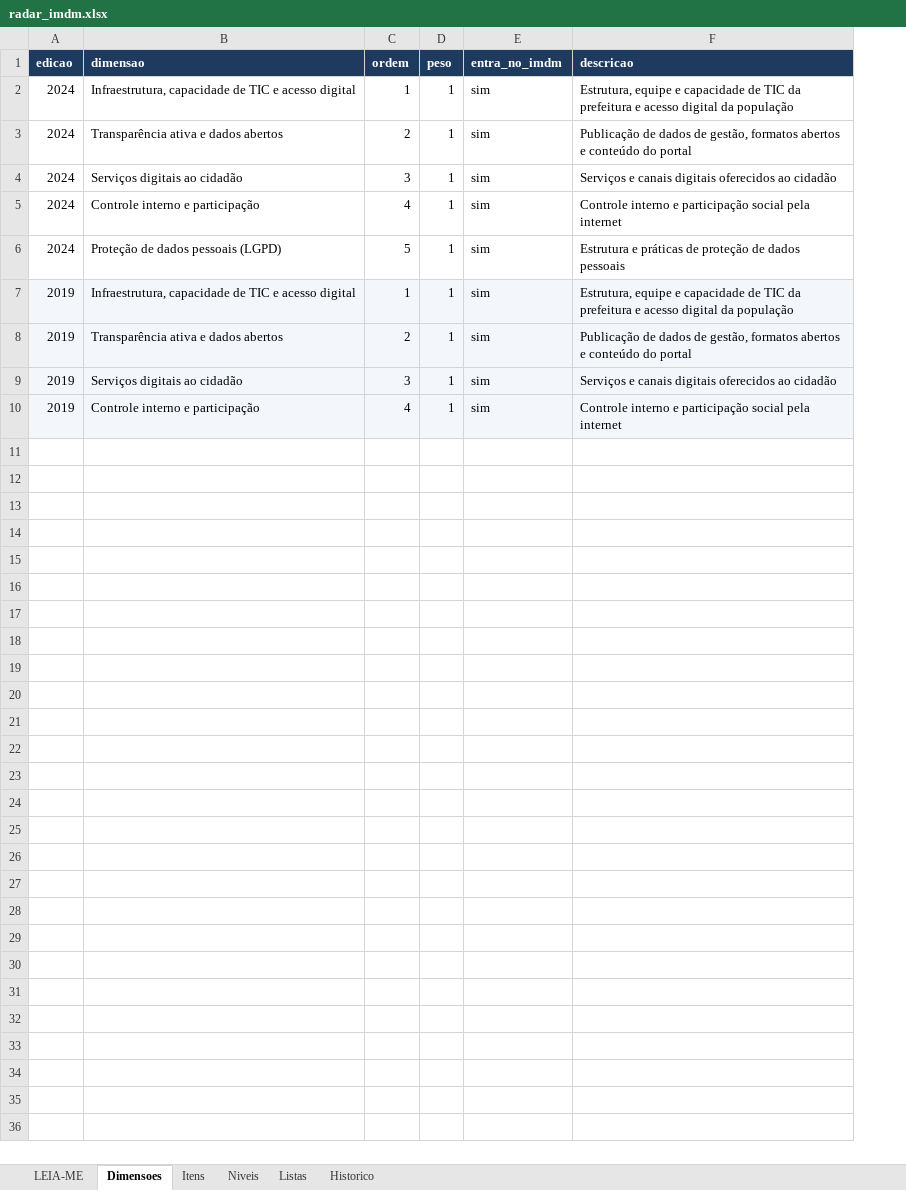
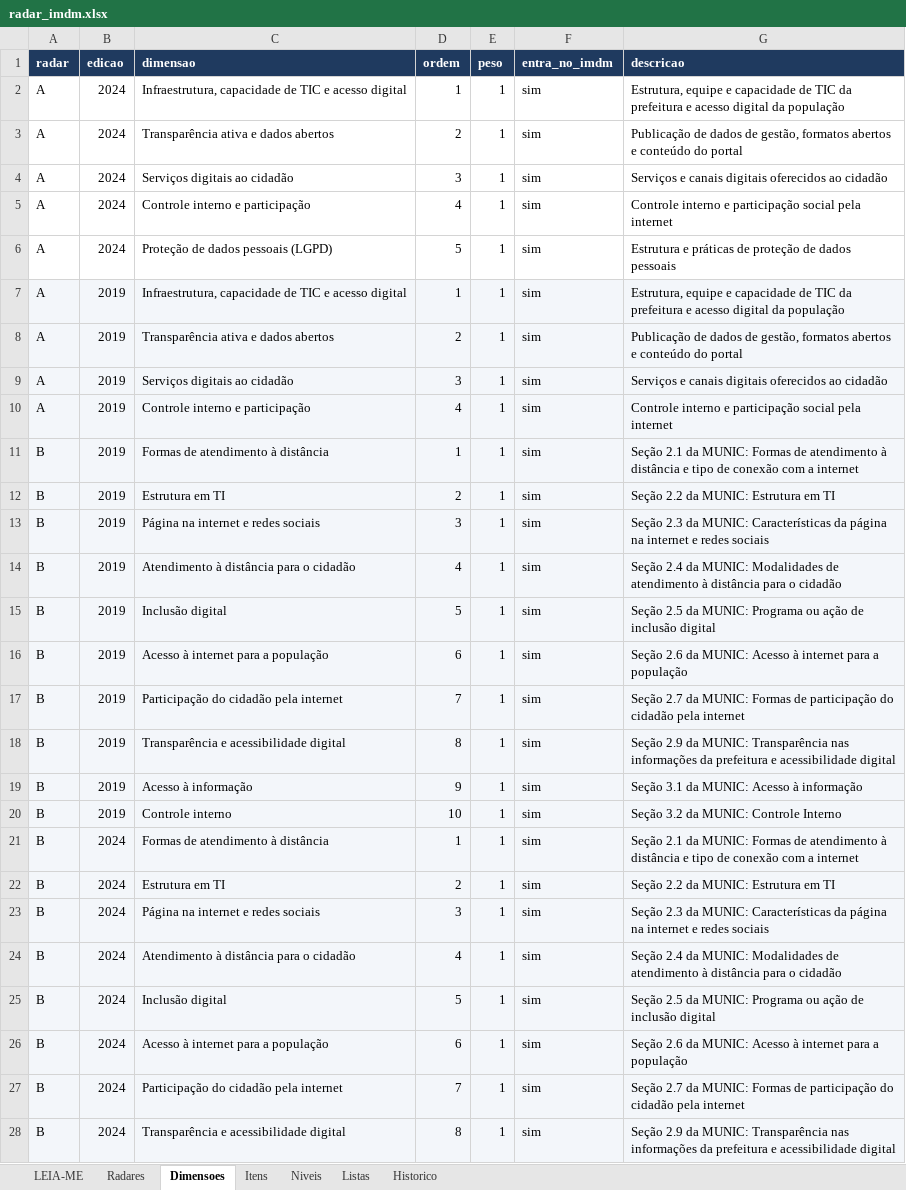
Before and after one commit to MateusPanunci/governanca-munic-databricks, an Excel workbook: config/radar/radar_imdm.xlsx, sheet Dimensoes, drawn as a sheet; only a part is shown; values as stored, in another font and other column widths than the file's, no borders; the diff covers the shown part only; the diff names each change by its address in the sheet, - before the commit and + after, or states it on an @@ line.

Commit message:
feat(radar): pipeline completo multi-radar + Radar B (seções da MUNIC) | gold, semantic e app por radar

```diff
--- a/config/radar/radar_imdm.xlsx (sheet Dimensoes)
+++ b/config/radar/radar_imdm.xlsx (sheet Dimensoes)
+sheet tab: Radares
+column A (radar), rows 2-10: all A
+row 11: B | 2019 | Formas de atendimento à distância | 1 | 1 | sim | Seção 2.1 da MUNIC: Formas de atendimento à distância e tipo de conexão com a internet
+row 12: B | 2019 | Estrutura em TI | 2 | 1 | sim | Seção 2.2 da MUNIC: Estrutura em TI
+row 13: B | 2019 | Página na internet e redes sociais | 3 | 1 | sim | Seção 2.3 da MUNIC: Características da página na internet e redes sociais
+row 14: B | 2019 | Atendimento à distância para o cidadão | 4 | 1 | sim | Seção 2.4 da MUNIC: Modalidades de atendimento à distância para o cidadão
+row 15: B | 2019 | Inclusão digital | 5 | 1 | sim | Seção 2.5 da MUNIC: Programa ou ação de inclusão digital
+row 16: B | 2019 | Acesso à internet para a população | 6 | 1 | sim | Seção 2.6 da MUNIC: Acesso à internet para a população
+row 17: B | 2019 | Participação do cidadão pela internet | 7 | 1 | sim | Seção 2.7 da MUNIC: Formas de participação do cidadão pela internet
+row 18: B | 2019 | Transparência e acessibilidade digital | 8 | 1 | sim | Seção 2.9 da MUNIC: Transparência nas informações da prefeitura e acessibilidade digital
+row 19: B | 2019 | Acesso à informação | 9 | 1 | sim | Seção 3.1 da MUNIC: Acesso à informação
+row 20: B | 2019 | Controle interno | 10 | 1 | sim | Seção 3.2 da MUNIC: Controle Interno
+row 21: B | 2024 | Formas de atendimento à distância | 1 | 1 | sim | Seção 2.1 da MUNIC: Formas de atendimento à distância e tipo de conexão com a internet
+row 22: B | 2024 | Estrutura em TI | 2 | 1 | sim | Seção 2.2 da MUNIC: Estrutura em TI
+row 23: B | 2024 | Página na internet e redes sociais | 3 | 1 | sim | Seção 2.3 da MUNIC: Características da página na internet e redes sociais
+row 24: B | 2024 | Atendimento à distância para o cidadão | 4 | 1 | sim | Seção 2.4 da MUNIC: Modalidades de atendimento à distância para o cidadão
+row 25: B | 2024 | Inclusão digital | 5 | 1 | sim | Seção 2.5 da MUNIC: Programa ou ação de inclusão digital
+row 26: B | 2024 | Acesso à internet para a população | 6 | 1 | sim | Seção 2.6 da MUNIC: Acesso à internet para a população
+row 27: B | 2024 | Participação do cidadão pela internet | 7 | 1 | sim | Seção 2.7 da MUNIC: Formas de participação do cidadão pela internet
+row 28: B | 2024 | Transparência e acessibilidade digital | 8 | 1 | sim | Seção 2.9 da MUNIC: Transparência nas informações da prefeitura e acessibilidade digital
```
Also changed, not shown: 3 added rows elsewhere in this sheet, sheet Itens, sheet Niveis, sheet LEIA-ME, sheet Historico, 18 other files.
